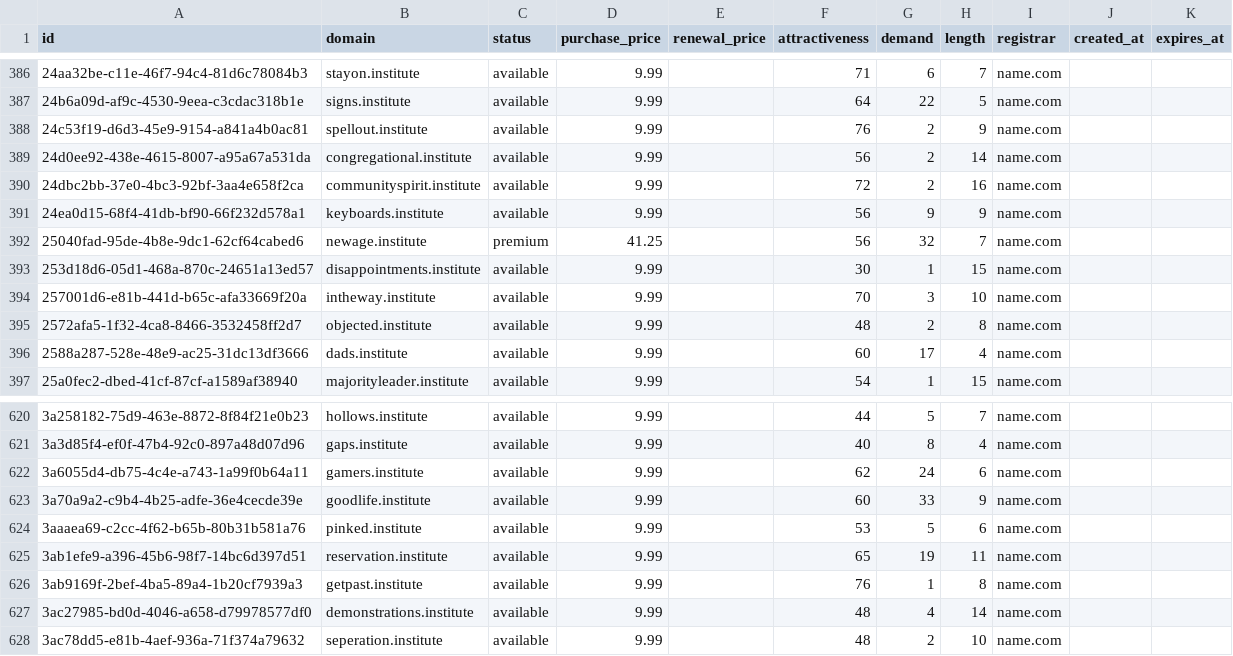
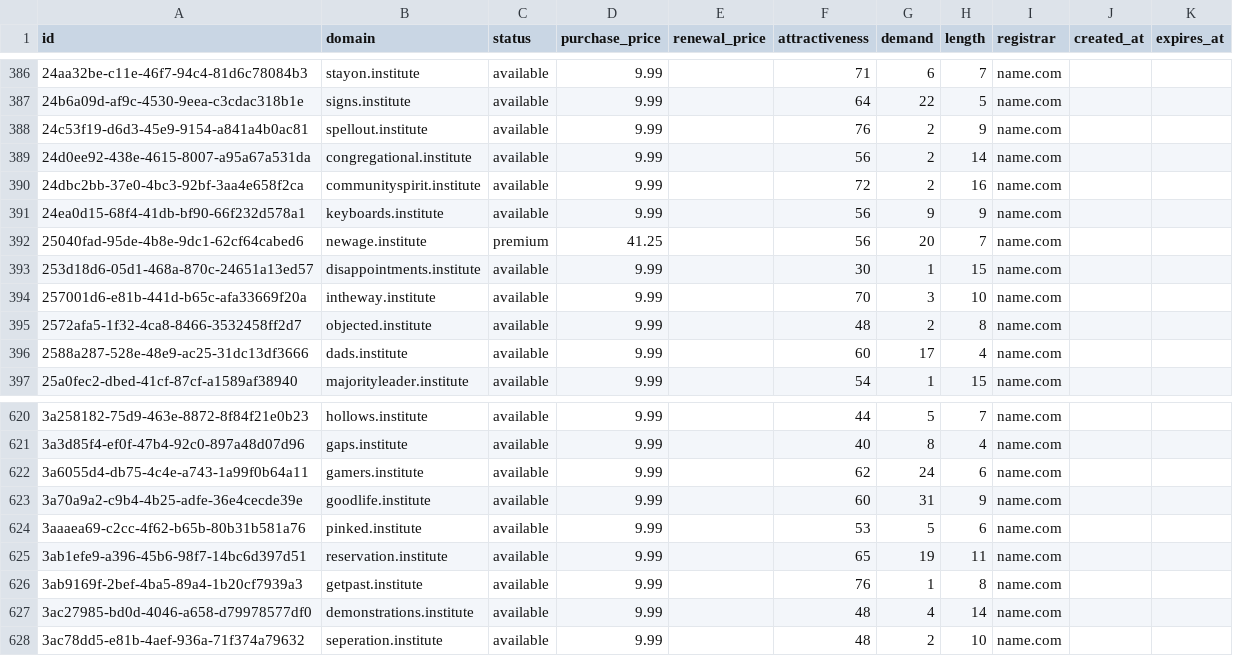
Before and after one commit to UniqueDomains/institute-oneword-domains, a CSV file: institute.csv, drawn as a sheet; only a part is shown, gaps mark what is left out.

Commit message:
Domains update

```diff
--- a/institute.csv
+++ b/institute.csv
@@ -391,3 +391,3 @@ id,domain,status,purchase_price,renewal_price,attractiveness,demand,length,regis
 24ea0d15-68f4-41db-bf90-66f232d578a1,keyboards.institute,available,9.99,,56,9,9,name.com,,
-25040fad-95de-4b8e-9dc1-62cf64cabed6,newage.institute,premium,41.25,,56,32,7,name.com,,
+25040fad-95de-4b8e-9dc1-62cf64cabed6,newage.institute,premium,41.25,,56,20,7,name.com,,
 253d18d6-05d1-468a-870c-24651a13ed57,disappointments.institute,available,9.99,,30,1,15,name.com,,
@@ -622,3 +622,3 @@ id,domain,status,purchase_price,renewal_price,attractiveness,demand,length,regis
 3a6055d4-db75-4c4e-a743-1a99f0b64a11,gamers.institute,available,9.99,,62,24,6,name.com,,
-3a70a9a2-c9b4-4b25-adfe-36e4cecde39e,goodlife.institute,available,9.99,,60,33,9,name.com,,
+3a70a9a2-c9b4-4b25-adfe-36e4cecde39e,goodlife.institute,available,9.99,,60,31,9,name.com,,
 3aaaea69-c2cc-4f62-b65b-80b31b581a76,pinked.institute,available,9.99,,53,5,6,name.com,,
```
Also changed, not shown: 4 other files.
